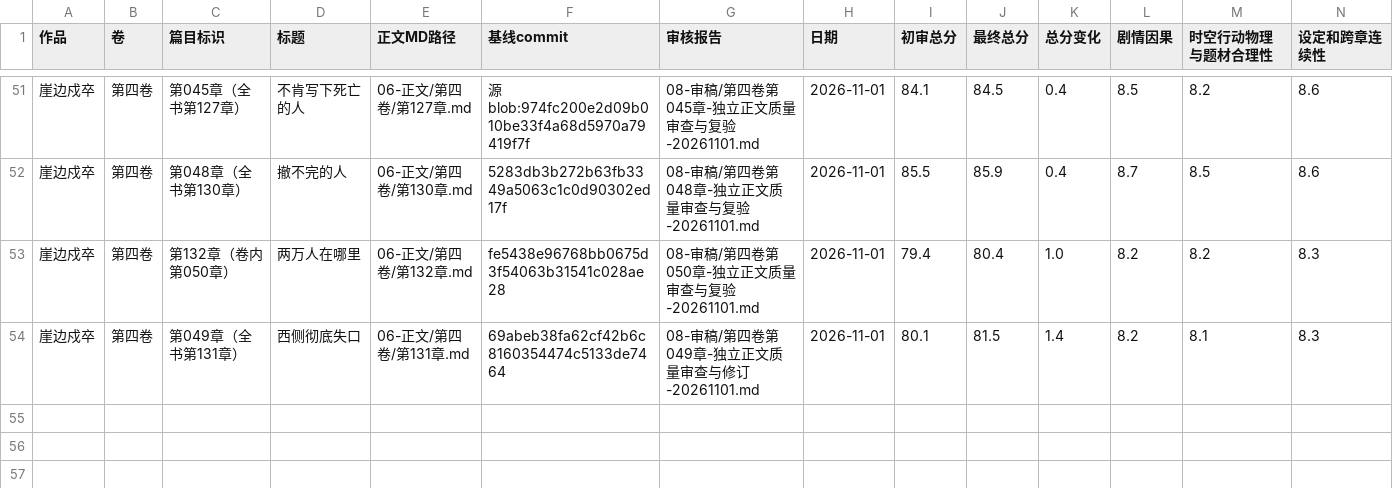
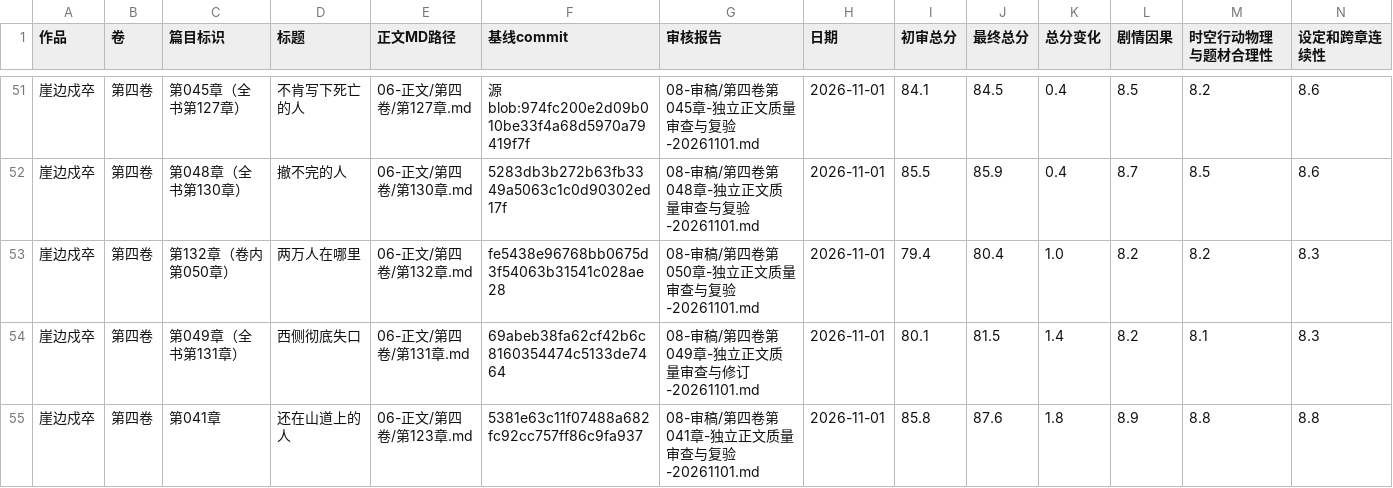
Before and after one commit to yuqiangdede/The-Last-Watch, a CSV file: 08-审稿/章节最终审核总表.csv, drawn as a sheet; only a part is shown, gaps mark what is left out; rows hold the shown columns only; the diff names each change by its address in the sheet, - before the commit and + after, or states it on an @@ line.

Commit message:
review(v4c41): index verified scores and outstanding engineering checks

```diff
--- a/08-审稿/章节最终审核总表.csv
+++ b/08-审稿/章节最终审核总表.csv
+row 55: 崖边戍卒 | 第四卷 | 第041章 | 还在山道上的人 | 06-正文/第四卷/第123章.md | 5381e63c11f07488a682fc92cc757ff86c9fa937 | 08-审稿/第四卷第041章-独立正文质量审查与复验-20261101.md | 2026-11-01 | 85.8 | 87.6 | 1.8 | 8.9 | 8.8 | 8.8
```
